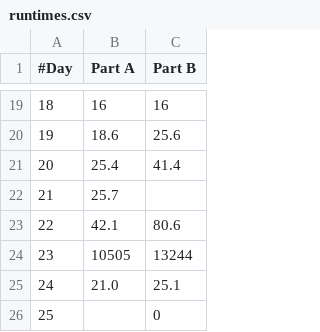
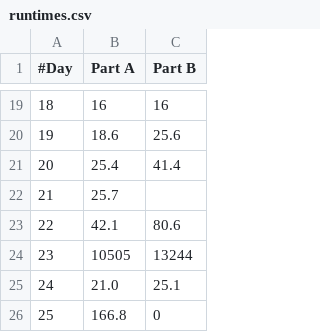
Before and after one commit to JRaams/aoc-2023, a CSV file: gnuplot/runtimes.csv, drawn as a sheet; only a part is shown, gaps mark what is left out.

```diff
--- a/gnuplot/runtimes.csv
+++ b/gnuplot/runtimes.csv
@@ -25,2 +25,2 @@
 24,21.0,25.1
-25,,0
+25,166.8,0
```
Also changed, not shown: 4 other files.
